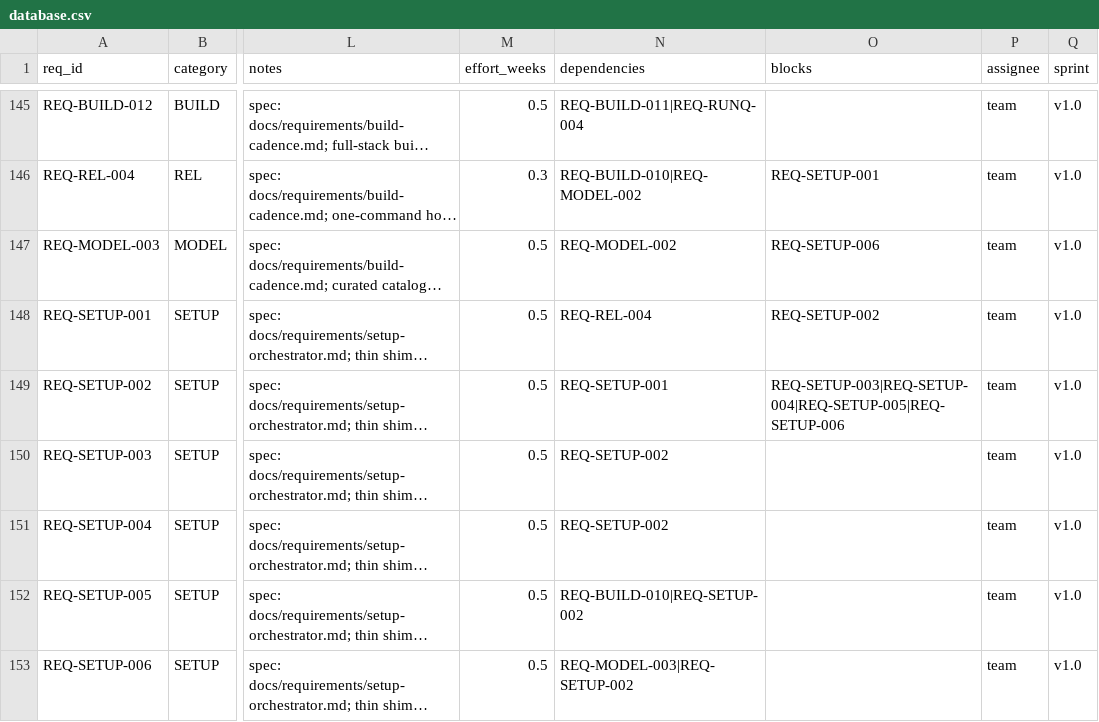
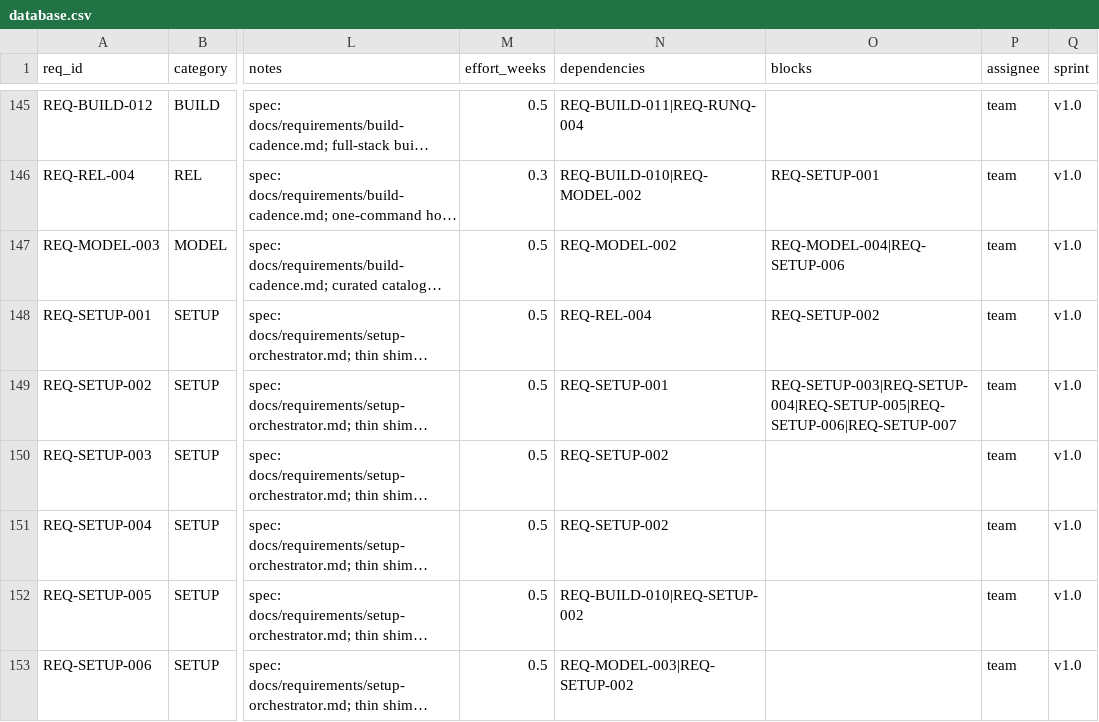
Before and after one commit to rtmx-ai/aegis-cli, a CSV file: .rtmx/database.csv, drawn as a sheet; only a part is shown, gaps mark what is left out; long unchanged cells end in …; the diff covers the shown part only; the diff names each change by its address in the sheet, - before the commit and + after, or states it on an @@ line.

```diff
--- a/.rtmx/database.csv
+++ b/.rtmx/database.csv
-O147 (blocks): REQ-SETUP-006
+O147 (blocks): REQ-MODEL-004|REQ-SETUP-006
-O149 (blocks): REQ-SETUP-003|REQ-SETUP-004|REQ-SETUP-005|REQ-SETUP-006
+O149 (blocks): REQ-SETUP-003|REQ-SETUP-004|REQ-SETUP-005|REQ-SETUP-006|REQ-SETUP-007
```
Also changed, not shown: 2 added rows elsewhere in this file, 12 other files.
